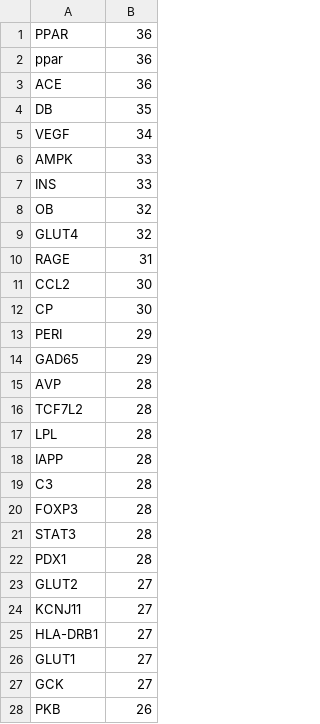
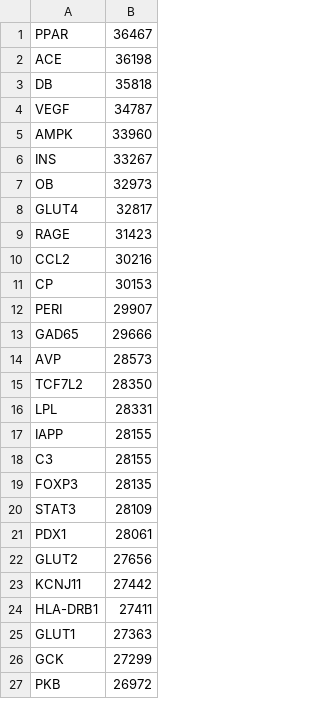
Before and after one commit to PhaBiFreiburg/PubMedPortable, a CSV file: plots/word_cloud/counts_search_terms_log.csv, drawn as a sheet; only a part is shown; the diff covers the shown part only.

```diff
--- a/plots/word_cloud/counts_search_terms_log.csv
+++ b/plots/word_cloud/counts_search_terms_log.csv
@@ -1,28 +1,27 @@
-PPAR	36
-ppar	36
-ACE	36
-DB	35
-VEGF	34
-AMPK	33
-INS	33
-OB	32
-GLUT4	32
-RAGE	31
-CCL2	30
-CP	30
-PERI	29
-GAD65	29
-AVP	28
-TCF7L2	28
-LPL	28
-IAPP	28
-C3	28
-FOXP3	28
-STAT3	28
-PDX1	28
-GLUT2	27
-KCNJ11	27
-HLA-DRB1	27
-GLUT1	27
-GCK	27
-PKB	26
+PPAR	36467
+ACE	36198
+DB	35818
+VEGF	34787
+AMPK	33960
+INS	33267
+OB	32973
+GLUT4	32817
+RAGE	31423
+CCL2	30216
+CP	30153
+PERI	29907
+GAD65	29666
+AVP	28573
+TCF7L2	28350
+LPL	28331
+IAPP	28155
+C3	28155
+FOXP3	28135
+STAT3	28109
+PDX1	28061
+GLUT2	27656
+KCNJ11	27442
+HLA-DRB1	27411
+GLUT1	27363
+GCK	27299
+PKB	26972
```
Also changed, not shown: 122 edited cells elsewhere in this file, 1 other file.
